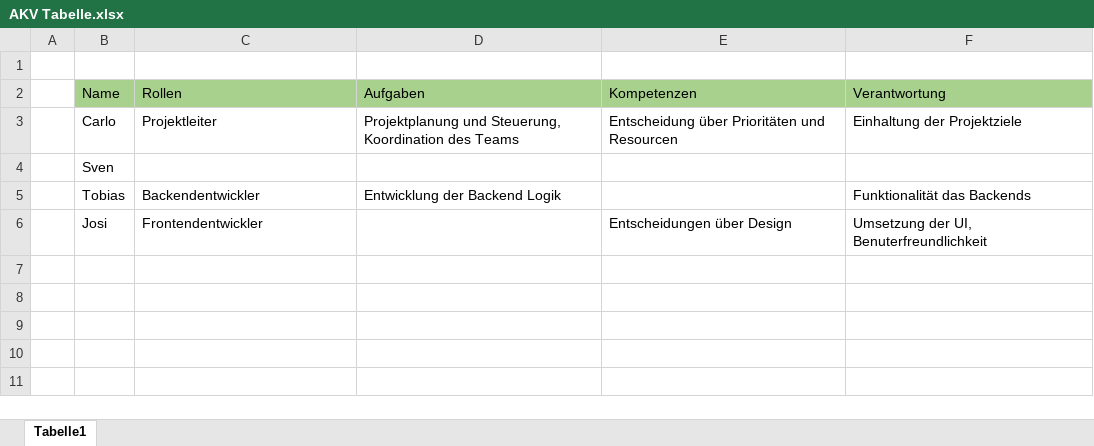
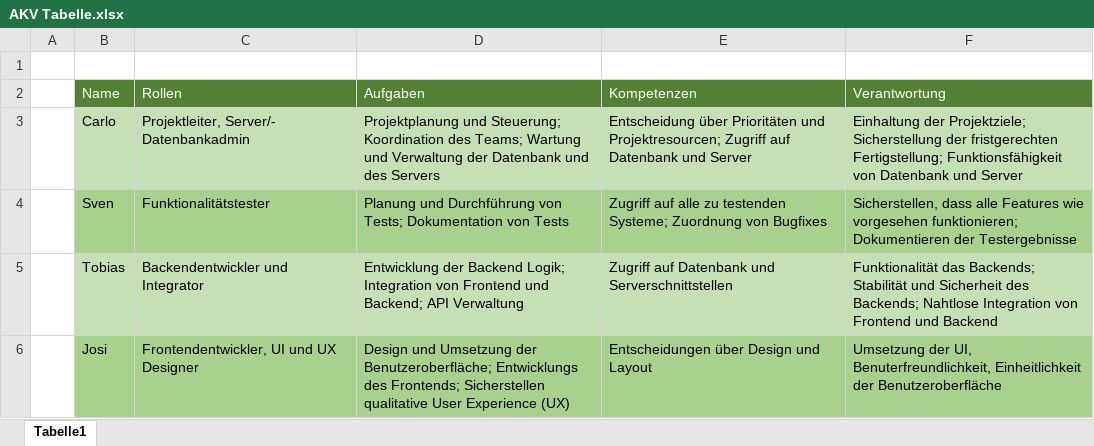
Before and after one commit to Software-Engineering-I-HWR/GourmetGuide, an Excel workbook: AKV Tabelle.xlsx, sheet Tabelle1, drawn as a sheet; values as stored, in another font and other column widths than the file's, no borders; the diff names each change by its address in the sheet, - before the commit and + after, or states it on an @@ line.

Commit message:
AKV fertiggestellt, einheitlich alles formatiert

```diff
--- a/AKV Tabelle.xlsx (sheet Tabelle1)
+++ b/AKV Tabelle.xlsx (sheet Tabelle1)
@@ B2:F2 fill: #A9D18E → #548235, text colour: black → #FFFFFF @@
-B3:F3 fill: none
+B3:F3 fill: #C5E0B4
-C3 (Rollen): Projektleiter
+C3 (Rollen): Projektleiter, Server/- Datenbankadmin
-D3 (Aufgaben): Projektplanung und Steuerung, Koordination des Teams
+D3 (Aufgaben): Projektplanung und Steuerung; Koordination des Teams; Wartung und Verwaltung der Datenbank und des Servers
-E3 (Kompetenzen): …Prioritäten und Resourcen
+E3 (Kompetenzen): …Prioritäten und Projektresourcen; Zugriff auf Datenbank und Server
-F3 (Verantwortung): Einhaltung der Projektziele
+F3 (Verantwortung): Einhaltung der Projektziele; Sicherstellung der fristgerechten Fertigstellung; Funktionsfähigkeit von Datenbank und Server
-B4:F4 fill: none
+B4:F4 fill: #A9D18E
-C4 (Rollen): (empty)
+C4 (Rollen): Funktionalitätstester
-D4 (Aufgaben): (empty)
+D4 (Aufgaben): Planung und Durchführung von Tests; Dokumentation von Tests
-E4 (Kompetenzen): (empty)
+E4 (Kompetenzen): Zugriff auf alle zu testenden Systeme; Zuordnung von Bugfixes
-F4 (Verantwortung): (empty)
+F4 (Verantwortung): Sicherstellen, dass alle Features wie vorgesehen funktionieren; Dokumentieren der Testergebnisse
-B5:F5 fill: none
+B5:F5 fill: #C5E0B4
-C5 (Rollen): Backendentwickler
+C5 (Rollen): Backendentwickler und Integrator
-D5 (Aufgaben): …der Backend Logik
+D5 (Aufgaben): …der Backend Logik; Integration von Frontend und Backend; API Verwaltung
-E5 (Kompetenzen): (empty)
+E5 (Kompetenzen): Zugriff auf Datenbank und Serverschnittstellen
-F5 (Verantwortung): Funktionalität das Backends
+F5 (Verantwortung): Funktionalität das Backends; Stabilität und Sicherheit des Backends; Nahtlose Integration von Frontend und Backend
-B6:F6 fill: none
+B6:F6 fill: #A9D18E
-C6 (Rollen): Frontendentwickler
+C6 (Rollen): Frontendentwickler, UI und UX Designer
-D6 (Aufgaben): (empty)
+D6 (Aufgaben): Design und Umsetzung der Benutzeroberfläche; Entwicklungs des Frontends; Sicherstellen qualitative User Experience (UX)
-E6 (Kompetenzen): Entscheidungen über Design
+E6 (Kompetenzen): Entscheidungen über Design und Layout
-F6 (Verantwortung): …der UI, Benuterfreundlichkeit
+F6 (Verantwortung): …der UI, Benuterfreundlichkeit, Einheitlichkeit der Benutzeroberfläche
```
Also changed, not shown: Ziele Tabelle.xlsx.
